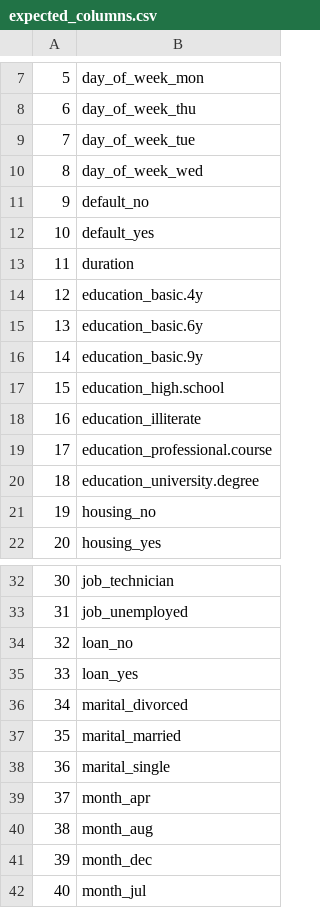
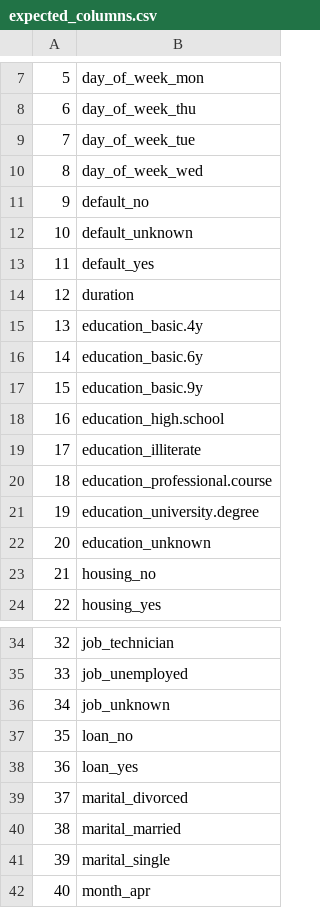
Before and after one commit to JosefWildgruber/coding-challenge, a CSV file: trained_models/expected_columns.csv, drawn as a sheet; only a part is shown, gaps mark what is left out; the shorter side is filled out with more unchanged rows; addresses are those after the commit; the diff names each change by its address in the sheet, - before the commit and + after, or states it on an @@ line.

```diff
--- a/trained_models/expected_columns.csv
+++ b/trained_models/expected_columns.csv
+row 12: 10 | default_unknown
@@ column A renumbered from row 13 down @@
+row 22: 20 | education_unknown
+row 36: 34 | job_unknown
```
Also changed, not shown: output/predictions.csv, trained_models/scores.csv, 32 other files.
